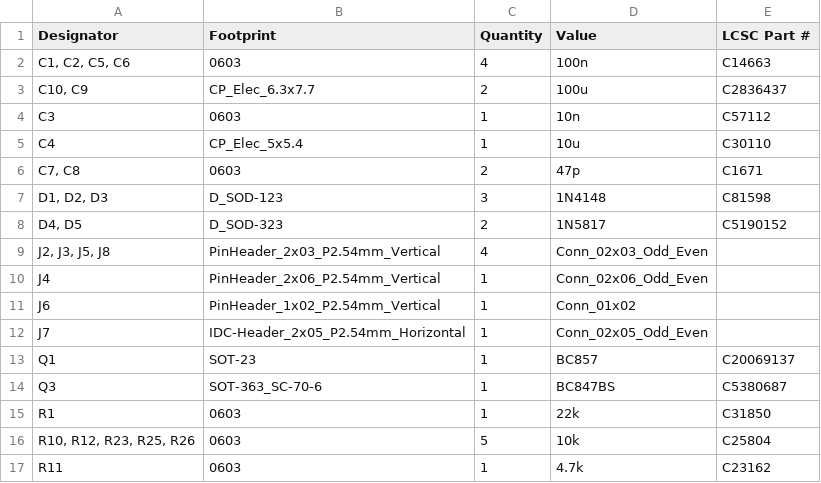
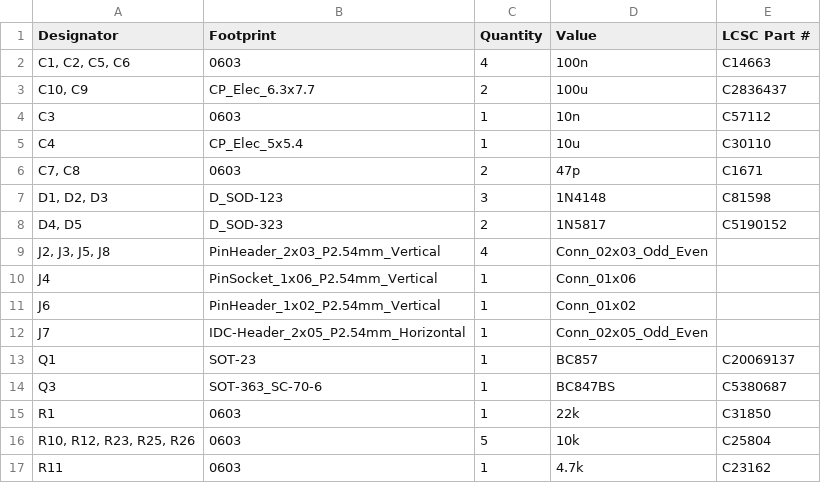
Before and after one commit to shmoergh/moduleur, a CSV file: modules/05-adsr-vca/electronics/core/production/bom.csv, drawn as a sheet; only a part is shown.

Commit message:
Fixed ADSR default connector

```diff
--- a/modules/05-adsr-vca/electronics/core/production/bom.csv
+++ b/modules/05-adsr-vca/electronics/core/production/bom.csv
@@ -9,3 +9,3 @@ C4,CP_Elec_5x5.4,1,10u,C30110
 "J2, J3, J5, J8",PinHeader_2x03_P2.54mm_Vertical,4,Conn_02x03_Odd_Even,
-J4,PinHeader_2x06_P2.54mm_Vertical,1,Conn_02x06_Odd_Even,
+J4,PinSocket_1x06_P2.54mm_Vertical,1,Conn_01x06,
 J6,PinHeader_1x02_P2.54mm_Vertical,1,Conn_01x02,
```
Also changed, not shown: modules/05-adsr-vca/electronics/core/production/positions.csv, 8 other files.
